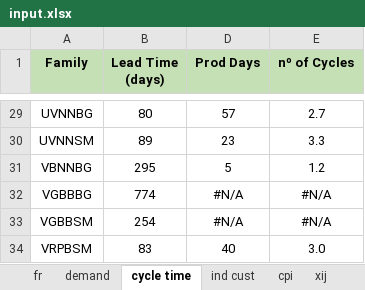
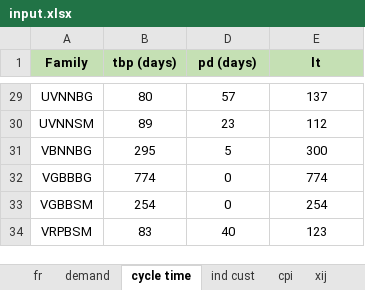
Before and after one commit to landaudiogo/ims, an Excel workbook: data/input.xlsx, sheet cycle time, drawn as a sheet; only a part is shown, gaps mark what is left out; values as stored, in another font and other column widths than the file's, no borders; the diff covers the shown part only; the diff names each change by its address in the sheet, - before the commit and + after, or states it on an @@ line.

```diff
--- a/data/input.xlsx (sheet cycle time)
+++ b/data/input.xlsx (sheet cycle time)
-B1: Lead Time (days)
+B1: tbp (days)
-D1: Prod Days
+D1: pd (days)
-E1: nº of Cycles
+E1: lt
-E29 (lt): 2.7
+E29 (lt): 137
-E30 (lt): 3.3
+E30 (lt): 112
-E31 (lt): 1.2
+E31 (lt): 300
-D32:D33 (pd (days)): #N/A
+D32:D33 (pd (days)): 0
-E32 (lt): #N/A
+E32 (lt): 774
-E33 (lt): #N/A
+E33 (lt): 254
-E34 (lt): 3.0
+E34 (lt): 123
```
Also changed, not shown: 28 edited cells elsewhere in this sheet, sheet demand, sheet fr, sheet bud, hidden cells, 4 other files.
